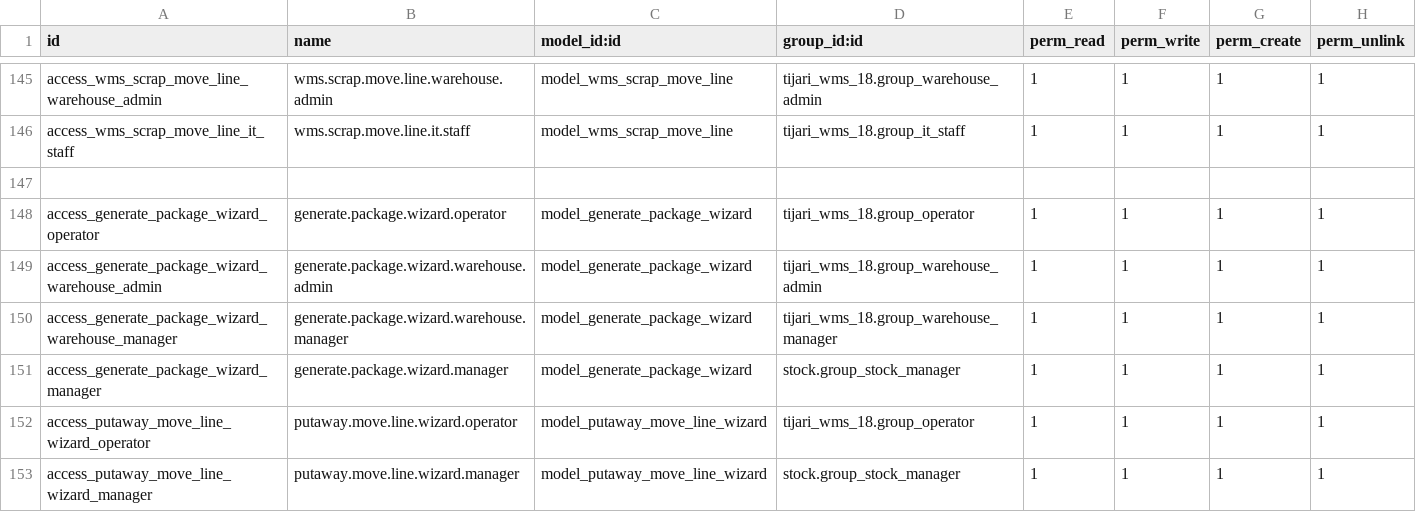
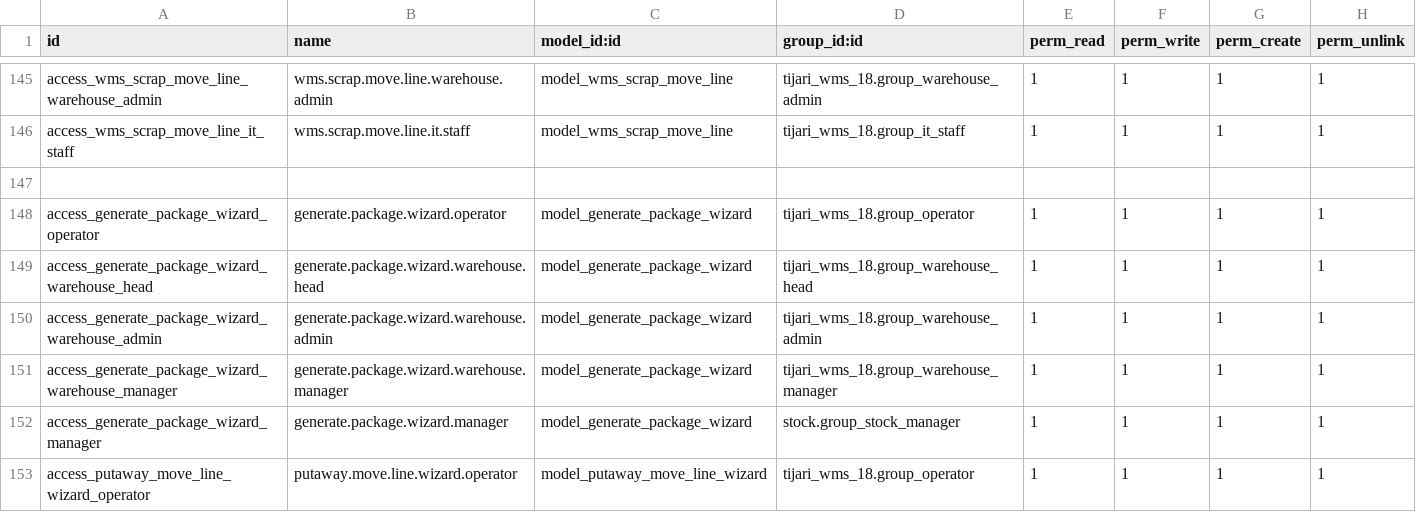
Before and after one commit to Agilar011/WMS-Tijari, a CSV file: tijari_wms_18/security/ir.model.access.csv, drawn as a sheet; only a part is shown, gaps mark what is left out; the shorter side is filled out with more unchanged rows; the diff names each change by its address in the sheet, - before the commit and + after, or states it on an @@ line.

Commit message:
model access

```diff
--- a/tijari_wms_18/security/ir.model.access.csv
+++ b/tijari_wms_18/security/ir.model.access.csv
+row 149: access_generate_package_wizard_warehouse_head | generate.package.wizard.warehouse.head | model_generate_package_wizard | tijari_wms_18.group_warehouse_head | 1 | 1 | 1 | 1
```
